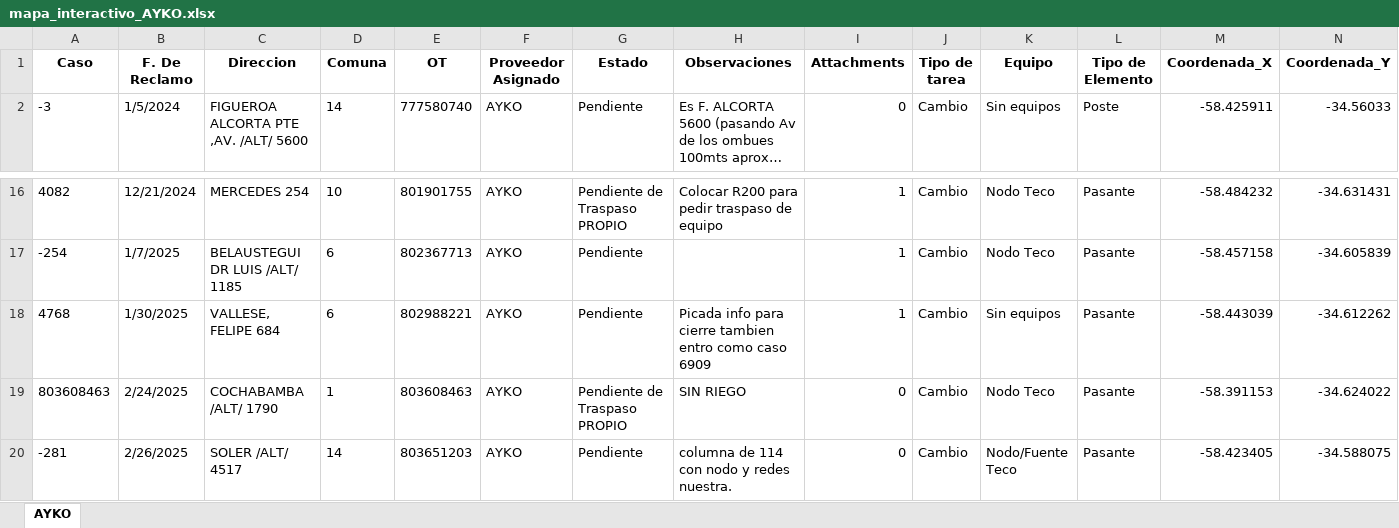
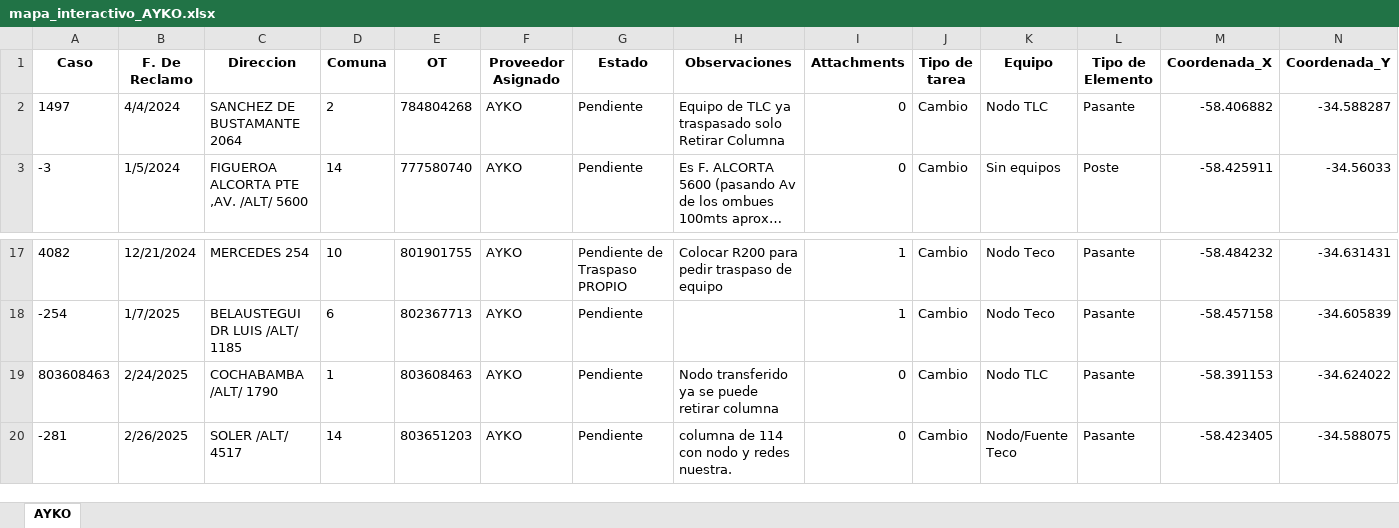
Before and after one commit to gestiondereclamosteco/ayko, an Excel workbook: mapa_interactivo_AYKO.xlsx, sheet AYKO, drawn as a sheet; only a part is shown, gaps mark what is left out; long unchanged cells end in …; values as stored, in another font and other column widths than the file's, no borders; removed rows and columns are numbered as before the commit, all else as after; rows hold the shown columns only; the diff names each change by its address in the sheet, - before the commit and + after, or states it on an @@ line.

Commit message:
🔄 Actualización automática del mapa (2025-09-11 11:57:00)

```diff
--- a/mapa_interactivo_AYKO.xlsx (sheet AYKO)
+++ b/mapa_interactivo_AYKO.xlsx (sheet AYKO)
+row 2: 1497 | 4/4/2024 | SANCHEZ DE BUSTAMANTE 2064 | 2 | 784804268 | AYKO | Pendiente | Equipo de TLC ya traspasado solo Retirar Columna | 0 | Cambio | Nodo TLC | Pasante | -58.406882 | -34.588287
-row 18: 4768 | 1/30/2025 | VALLESE, FELIPE 684 | 6 | 802988221 | AYKO | Pendiente | Picada info para cierre tambien entro como caso 6909 | 1 | Cambio | Sin equipos | Pasante | -58.443039 | -34.612262
-G19 (Estado): Pendiente de Traspaso PROPIO
+G19 (Estado): Pendiente
-H19 (Observaciones): SIN RIEGO
+H19 (Observaciones): Nodo transferido ya se puede retirar columna
-K19 (Equipo): Nodo Teco
+K19 (Equipo): Nodo TLC
```
Also changed, not shown: 1 other file.
